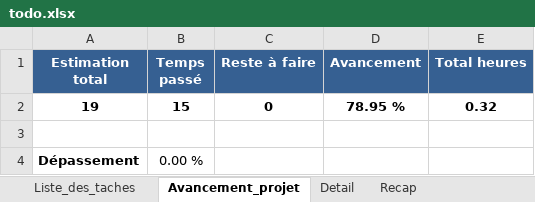
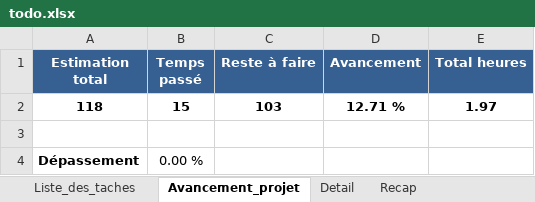
Before and after one commit to toky10112005/alimentation, an Excel workbook: todo.xlsx, sheet Avancement_projet, drawn as a sheet; values as stored, in another font and other column widths than the file's, no borders; removed rows and columns are numbered as before the commit, all else as after; the diff names each change by its address in the sheet, - before the commit and + after, or states it on an @@ line.

```diff
--- a/todo.xlsx (sheet Avancement_projet)
+++ b/todo.xlsx (sheet Avancement_projet)
-row 2: 19 | 15 | 0 | 78.95 % | 0.32
+row 2: 118 | 15 | 103 | 12.71 % | 1.97
```
Also changed, not shown: sheet Liste_des_taches, sheet Recap.
